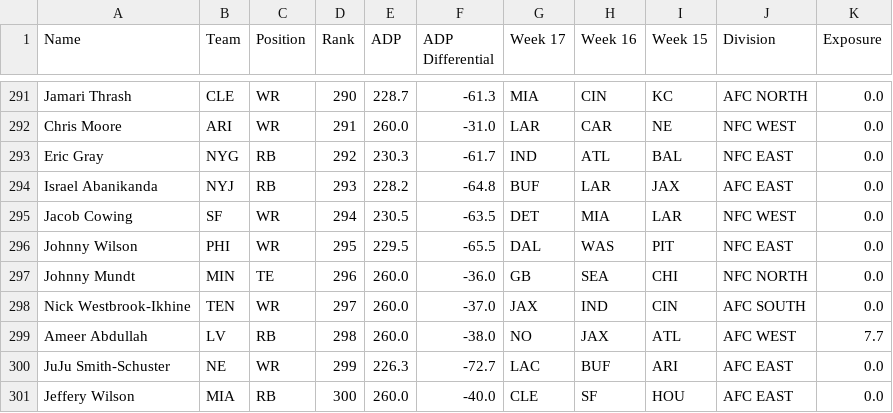
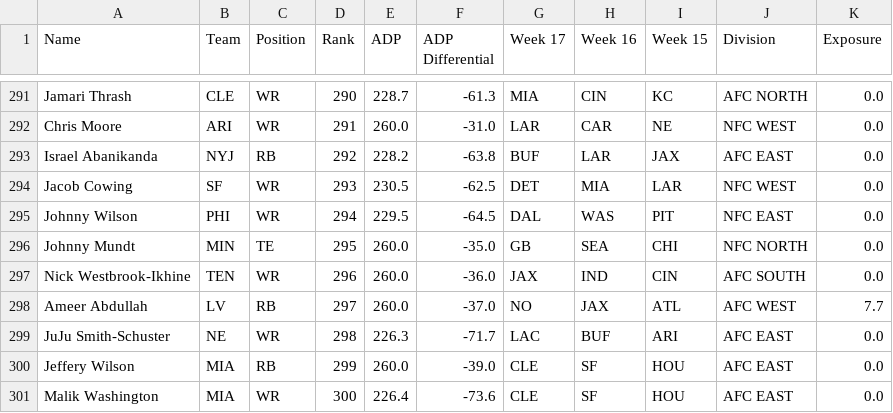
Before and after one commit to ajGambino/bestball_draft_aid, a CSV file: backend/csvs/draft_table.csv, drawn as a sheet; only a part is shown, gaps mark what is left out; the diff covers the shown part only.

```diff
--- a/backend/csvs/draft_table.csv
+++ b/backend/csvs/draft_table.csv
@@ -292,10 +292,10 @@ Jamari Thrash,CLE,WR,290,228.7,-61.3,MIA,CIN,KC,AFC NORTH,0.0
 Chris Moore,ARI,WR,291,260.0,-31.0,LAR,CAR,NE,NFC WEST,0.0
-Eric Gray,NYG,RB,292,230.3,-61.7,IND,ATL,BAL,NFC EAST,0.0
-Israel Abanikanda,NYJ,RB,293,228.2,-64.8,BUF,LAR,JAX,AFC EAST,0.0
-Jacob Cowing,SF,WR,294,230.5,-63.5,DET,MIA,LAR,NFC WEST,0.0
-Johnny Wilson,PHI,WR,295,229.5,-65.5,DAL,WAS,PIT,NFC EAST,0.0
-Johnny Mundt,MIN,TE,296,260.0,-36.0,GB,SEA,CHI,NFC NORTH,0.0
-Nick Westbrook-Ikhine,TEN,WR,297,260.0,-37.0,JAX,IND,CIN,AFC SOUTH,0.0
-Ameer Abdullah,LV,RB,298,260.0,-38.0,NO,JAX,ATL,AFC WEST,7.7
-JuJu Smith-Schuster,NE,WR,299,226.3,-72.7,LAC,BUF,ARI,AFC EAST,0.0
-Jeffery Wilson,MIA,RB,300,260.0,-40.0,CLE,SF,HOU,AFC EAST,0.0
+Israel Abanikanda,NYJ,RB,292,228.2,-63.8,BUF,LAR,JAX,AFC EAST,0.0
+Jacob Cowing,SF,WR,293,230.5,-62.5,DET,MIA,LAR,NFC WEST,0.0
+Johnny Wilson,PHI,WR,294,229.5,-64.5,DAL,WAS,PIT,NFC EAST,0.0
+Johnny Mundt,MIN,TE,295,260.0,-35.0,GB,SEA,CHI,NFC NORTH,0.0
+Nick Westbrook-Ikhine,TEN,WR,296,260.0,-36.0,JAX,IND,CIN,AFC SOUTH,0.0
+Ameer Abdullah,LV,RB,297,260.0,-37.0,NO,JAX,ATL,AFC WEST,7.7
+JuJu Smith-Schuster,NE,WR,298,226.3,-71.7,LAC,BUF,ARI,AFC EAST,0.0
+Jeffery Wilson,MIA,RB,299,260.0,-39.0,CLE,SF,HOU,AFC EAST,0.0
+Malik Washington,MIA,WR,300,226.4,-73.6,CLE,SF,HOU,AFC EAST,0.0
```
Also changed, not shown: 1 added row, 1 removed row and 48 edited cells elsewhere in this file, backend/csvs/adp.csv.
